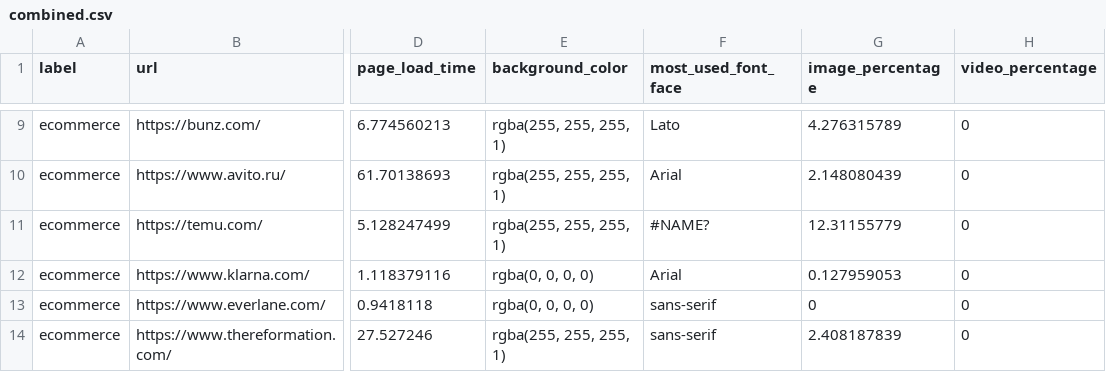
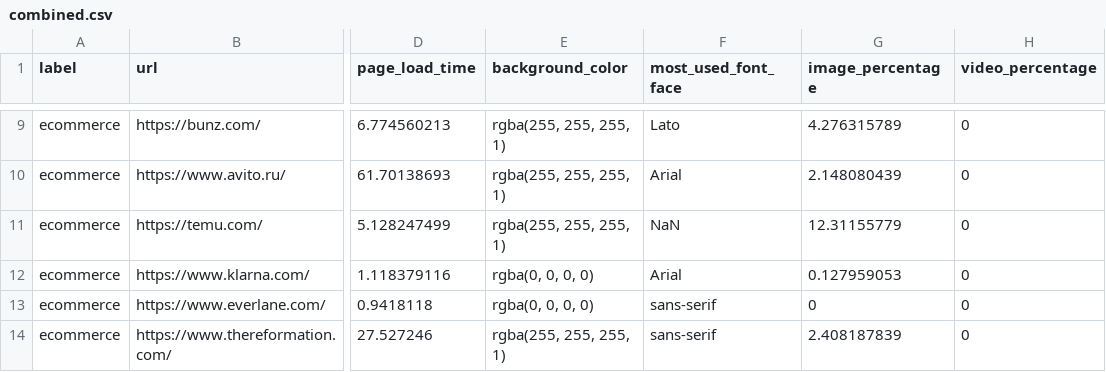
Before and after one commit to illuminatryX/Website-Analysis, a CSV file: combined.csv, drawn as a sheet; only a part is shown, gaps mark what is left out; the diff names each change by its address in the sheet, - before the commit and + after, or states it on an @@ line.

```diff
--- a/combined.csv
+++ b/combined.csv
-F11 (most_used_font_face): #NAME?
+F11 (most_used_font_face): NaN
```
Also changed, not shown: 2 other files.
